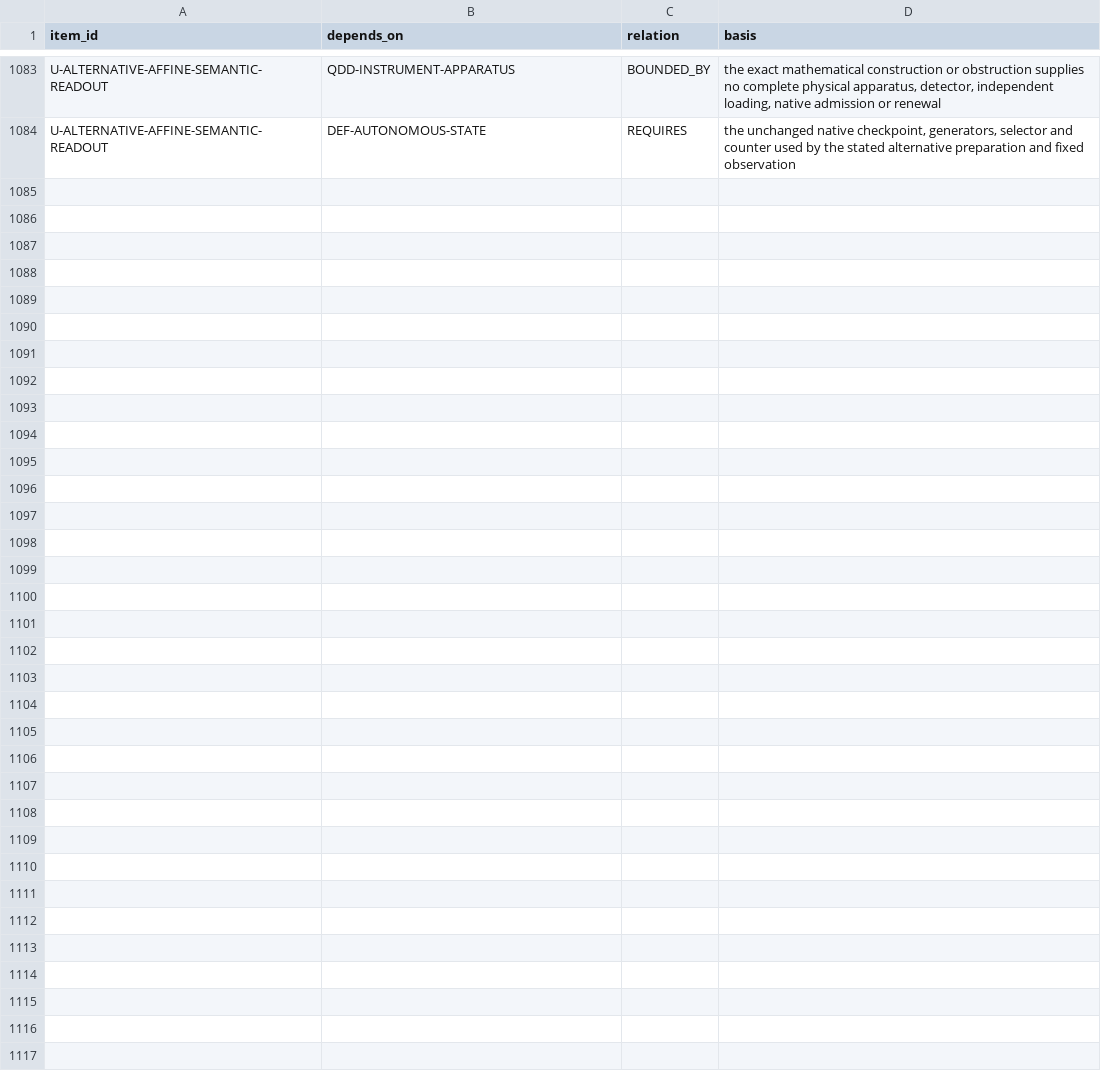
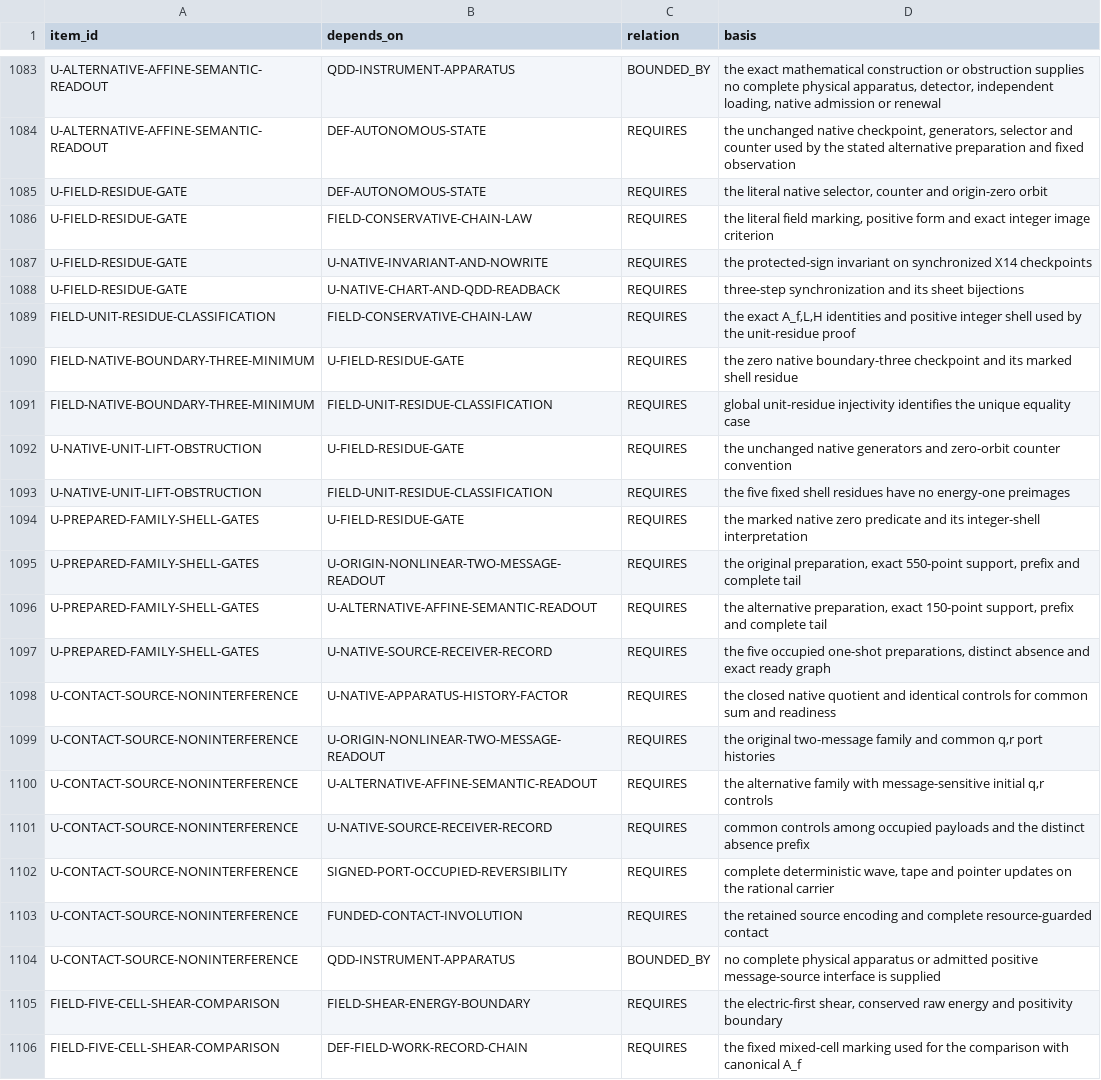
Before and after one commit to mathorn1973/twist-j, a TSV file: canon/DEPENDENCIES.tsv, drawn as a sheet; only a part is shown, gaps mark what is left out; the diff names each change by its address in the sheet, - before the commit and + after, or states it on an @@ line.

```diff
--- a/canon/DEPENDENCIES.tsv
+++ b/canon/DEPENDENCIES.tsv
+row 1085: U-FIELD-RESIDUE-GATE | DEF-AUTONOMOUS-STATE | REQUIRES | the literal native selector, counter and origin-zero orbit
+row 1086: U-FIELD-RESIDUE-GATE | FIELD-CONSERVATIVE-CHAIN-LAW | REQUIRES | the literal field marking, positive form and exact integer image criterion
+row 1087: U-FIELD-RESIDUE-GATE | U-NATIVE-INVARIANT-AND-NOWRITE | REQUIRES | the protected-sign invariant on synchronized X14 checkpoints
+row 1088: U-FIELD-RESIDUE-GATE | U-NATIVE-CHART-AND-QDD-READBACK | REQUIRES | three-step synchronization and its sheet bijections
+row 1089: FIELD-UNIT-RESIDUE-CLASSIFICATION | FIELD-CONSERVATIVE-CHAIN-LAW | REQUIRES | the exact A_f,L,H identities and positive integer shell used by the unit-residue proof
+row 1090: FIELD-NATIVE-BOUNDARY-THREE-MINIMUM | U-FIELD-RESIDUE-GATE | REQUIRES | the zero native boundary-three checkpoint and its marked shell residue
+row 1091: FIELD-NATIVE-BOUNDARY-THREE-MINIMUM | FIELD-UNIT-RESIDUE-CLASSIFICATION | REQUIRES | global unit-residue injectivity identifies the unique equality case
+row 1092: U-NATIVE-UNIT-LIFT-OBSTRUCTION | U-FIELD-RESIDUE-GATE | REQUIRES | the unchanged native generators and zero-orbit counter convention
+row 1093: U-NATIVE-UNIT-LIFT-OBSTRUCTION | FIELD-UNIT-RESIDUE-CLASSIFICATION | REQUIRES | the five fixed shell residues have no energy-one preimages
+row 1094: U-PREPARED-FAMILY-SHELL-GATES | U-FIELD-RESIDUE-GATE | REQUIRES | the marked native zero predicate and its integer-shell interpretation
+row 1095: U-PREPARED-FAMILY-SHELL-GATES | U-ORIGIN-NONLINEAR-TWO-MESSAGE-READOUT | REQUIRES | the original preparation, exact 550-point support, prefix and complete tail
+row 1096: U-PREPARED-FAMILY-SHELL-GATES | U-ALTERNATIVE-AFFINE-SEMANTIC-READOUT | REQUIRES | the alternative preparation, exact 150-point support, prefix and complete tail
+row 1097: U-PREPARED-FAMILY-SHELL-GATES | U-NATIVE-SOURCE-RECEIVER-RECORD | REQUIRES | the five occupied one-shot preparations, distinct absence and exact ready graph
+row 1098: U-CONTACT-SOURCE-NONINTERFERENCE | U-NATIVE-APPARATUS-HISTORY-FACTOR | REQUIRES | the closed native quotient and identical controls for common sum and readiness
+row 1099: U-CONTACT-SOURCE-NONINTERFERENCE | U-ORIGIN-NONLINEAR-TWO-MESSAGE-READOUT | REQUIRES | the original two-message family and common q,r port histories
+row 1100: U-CONTACT-SOURCE-NONINTERFERENCE | U-ALTERNATIVE-AFFINE-SEMANTIC-READOUT | REQUIRES | the alternative family with message-sensitive initial q,r controls
+row 1101: U-CONTACT-SOURCE-NONINTERFERENCE | U-NATIVE-SOURCE-RECEIVER-RECORD | REQUIRES | common controls among occupied payloads and the distinct absence prefix
+row 1102: U-CONTACT-SOURCE-NONINTERFERENCE | SIGNED-PORT-OCCUPIED-REVERSIBILITY | REQUIRES | complete deterministic wave, tape and pointer updates on the rational carrier
+row 1103: U-CONTACT-SOURCE-NONINTERFERENCE | FUNDED-CONTACT-INVOLUTION | REQUIRES | the retained source encoding and complete resource-guarded contact
+row 1104: U-CONTACT-SOURCE-NONINTERFERENCE | QDD-INSTRUMENT-APPARATUS | BOUNDED_BY | no complete physical apparatus or admitted positive message-source interface is supplied
+row 1105: FIELD-FIVE-CELL-SHEAR-COMPARISON | FIELD-SHEAR-ENERGY-BOUNDARY | REQUIRES | the electric-first shear, conserved raw energy and positivity boundary
+row 1106: FIELD-FIVE-CELL-SHEAR-COMPARISON | DEF-FIELD-WORK-RECORD-CHAIN | REQUIRES | the fixed mixed-cell marking used for the comparison with canonical A_f
```
Also changed, not shown: canon/EVIDENCE.tsv, canon/HISTORY.tsv, 12 other files.
